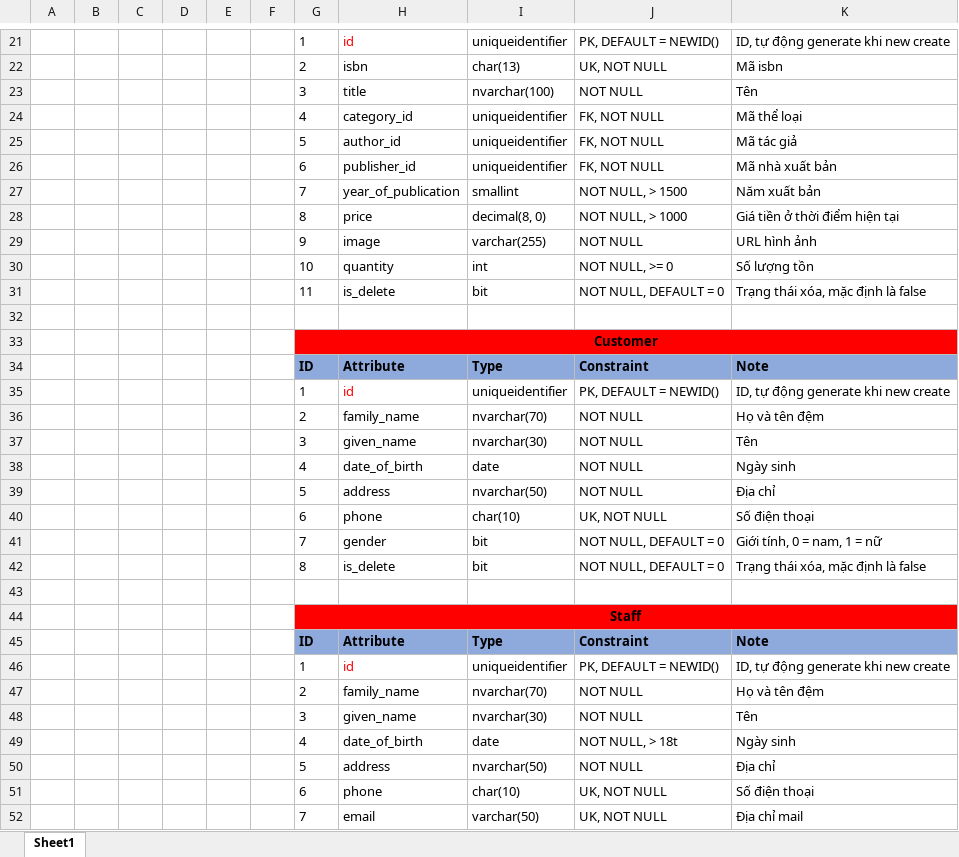
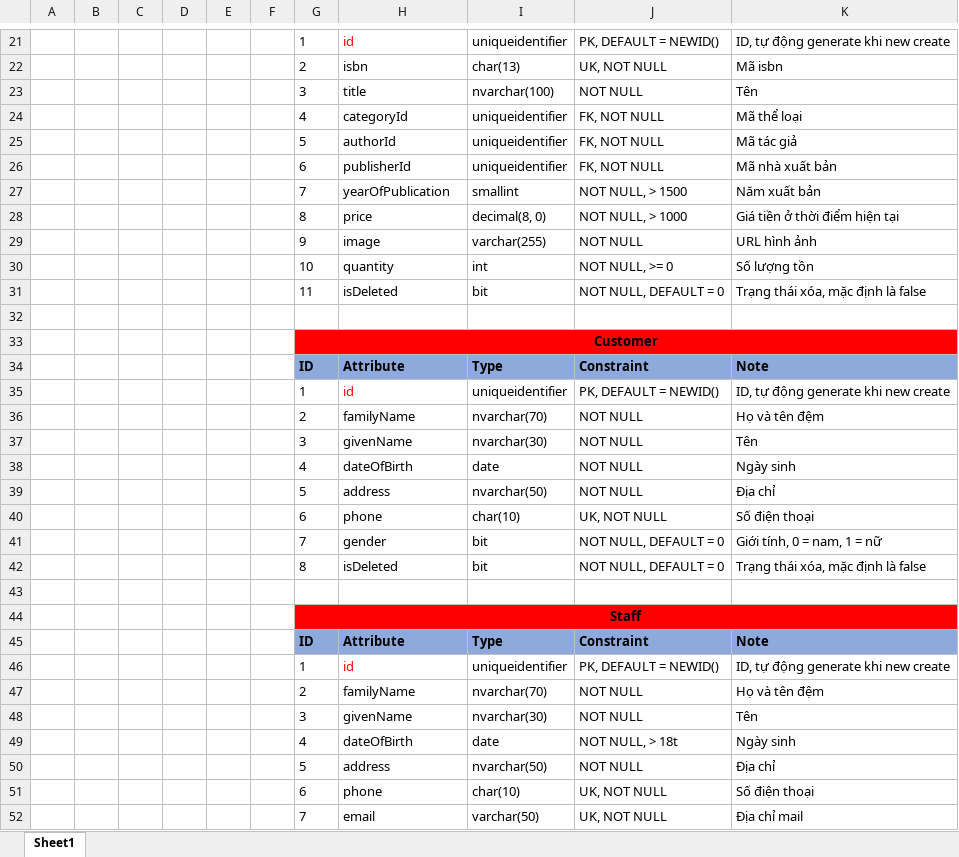
Before and after one commit to nnthienphuc/BookStore-API, an Excel workbook: database/Database-In-More-Detail.xlsx, sheet Sheet1, drawn as a sheet; only a part is shown, gaps mark what is left out; values as stored, in another font and other column widths than the file's, no borders; the diff covers the shown part only; the diff names each change by its address in the sheet, - before the commit and + after, or states it on an @@ line.

```diff
--- a/database/Database-In-More-Detail.xlsx (sheet Sheet1)
+++ b/database/Database-In-More-Detail.xlsx (sheet Sheet1)
-H24: category_id
+H24: categoryId
-H25: author_id
+H25: authorId
-H26: publisher_id
+H26: publisherId
-H27: year_of_publication
+H27: yearOfPublication
-H31: is_delete
+H31: isDeleted
-H36: family_name
+H36: familyName
-H37: given_name
+H37: givenName
-H38: date_of_birth
+H38: dateOfBirth
-H42: is_delete
+H42: isDeleted
-H47: family_name
+H47: familyName
-H48: given_name
+H48: givenName
-H49: date_of_birth
+H49: dateOfBirth
```
Also changed, not shown: 22 edited cells elsewhere in this sheet, 1 other file.
